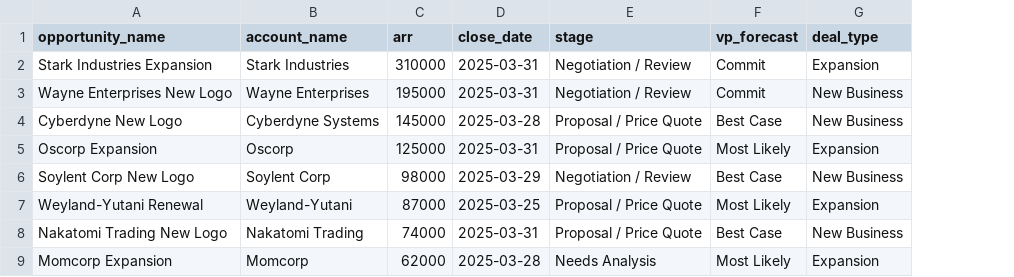
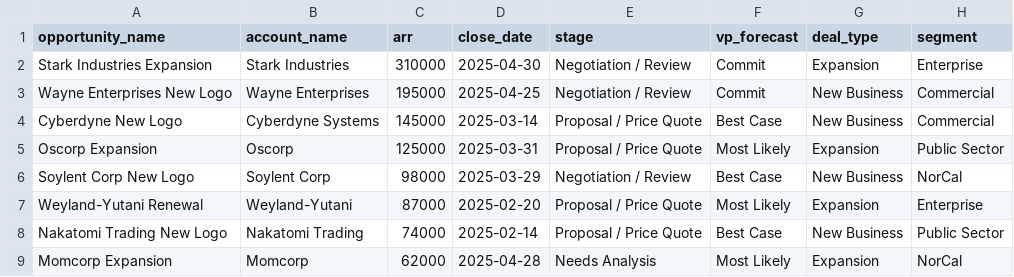
Before and after one commit to rhquant/deal-based-forecast, a CSV file: public/data/open_pipeline_placeholder.csv, drawn as a sheet; the diff names each change by its address in the sheet, - before the commit and + after, or states it on an @@ line.

```diff
--- a/public/data/open_pipeline_placeholder.csv
+++ b/public/data/open_pipeline_placeholder.csv
+column H (segment), rows 2-9: Enterprise | Commercial | Commercial | Public Sector | NorCal | Enterprise | Public Sector | NorCal
-D2 (close_date): 2025-03-31
+D2 (close_date): 2025-04-30
-D3 (close_date): 2025-03-31
+D3 (close_date): 2025-04-25
-D4 (close_date): 2025-03-28
+D4 (close_date): 2025-03-14
-D7 (close_date): 2025-03-25
+D7 (close_date): 2025-02-20
-D8 (close_date): 2025-03-31
+D8 (close_date): 2025-02-14
-D9 (close_date): 2025-03-28
+D9 (close_date): 2025-04-28
```
Also changed, not shown: public/data/closed_won_placeholder.csv, 3 other files.
